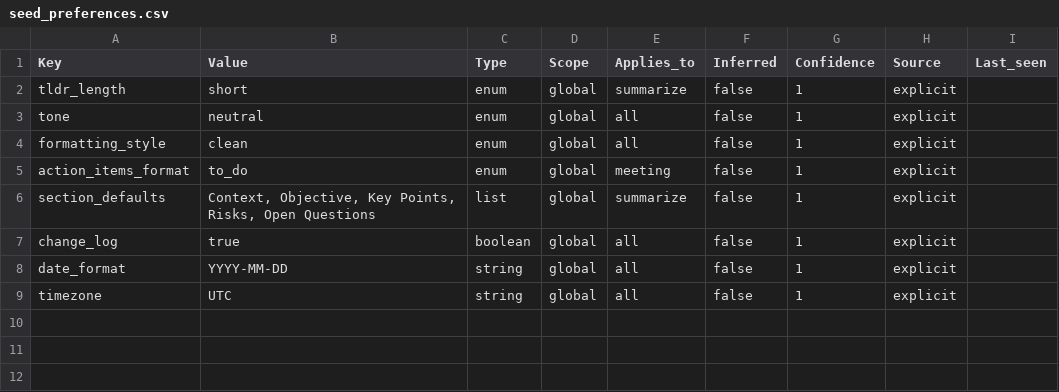
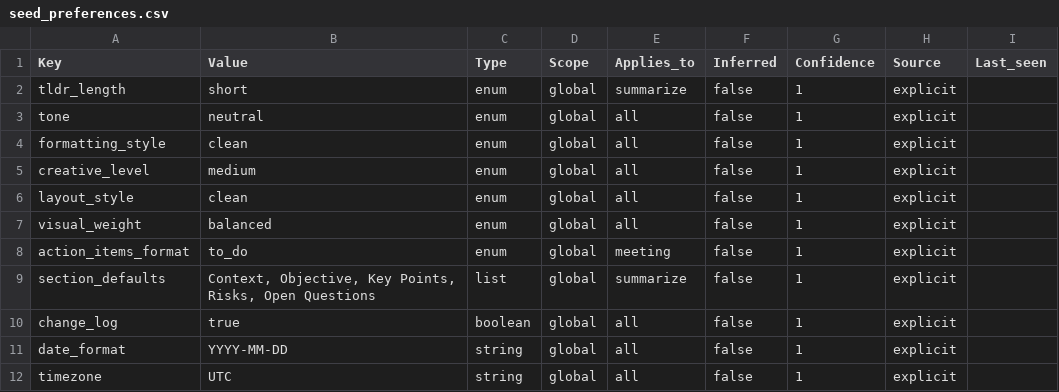
Before and after one commit to MN-company/notion-autopilot, a CSV file: seed_preferences.csv, drawn as a sheet; the diff names each change by its address in the sheet, - before the commit and + after, or states it on an @@ line.

Commit message:
Add GitHub-to-Notion preferences sync

```diff
--- a/seed_preferences.csv
+++ b/seed_preferences.csv
+row 5: creative_level | medium | enum | global | all | false | 1 | explicit
+row 6: layout_style | clean | enum | global | all | false | 1 | explicit
+row 7: visual_weight | balanced | enum | global | all | false | 1 | explicit
```
Also changed, not shown: 4 other files.
